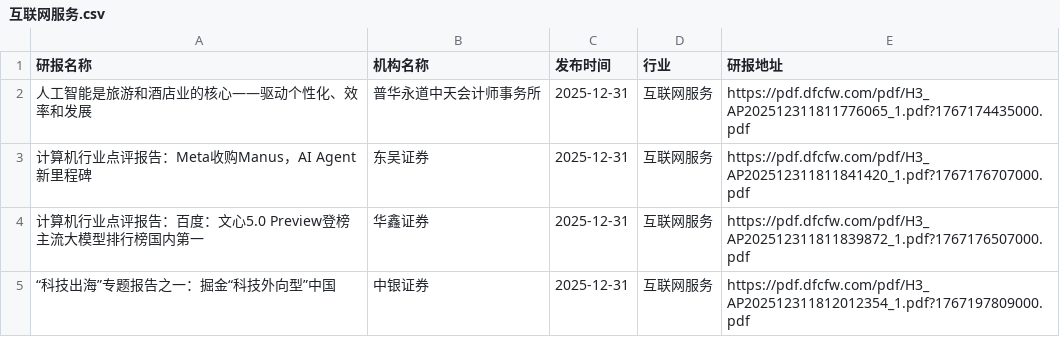
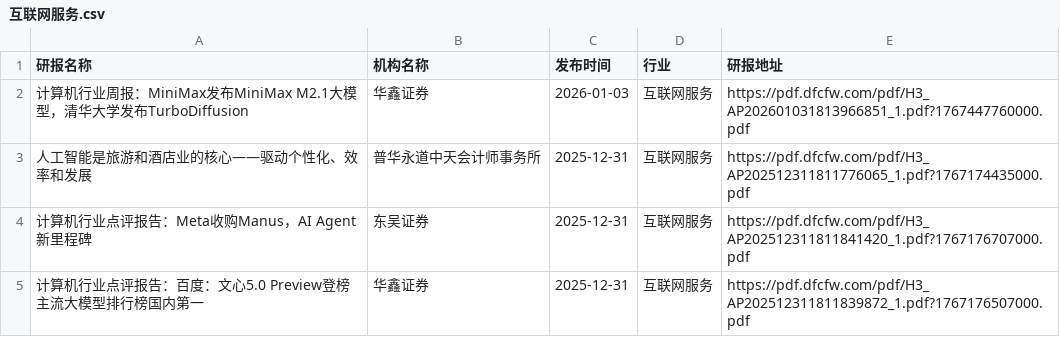
Before and after one commit to manymore13/report, a CSV file: eastmoney/互联网服务.csv, drawn as a sheet; only a part is shown; the shorter side is filled out with more unchanged rows.

```diff
--- a/eastmoney/互联网服务.csv
+++ b/eastmoney/互联网服务.csv
@@ -1,2 +1,3 @@
 研报名称,机构名称,发布时间,行业,研报地址
+计算机行业周报：MiniMax发布MiniMax M2.1大模型，清华大学发布TurboDiffusion,华鑫证券,2026-01-03,互联网服务,https://pdf.dfcfw.com/pdf/H3_AP202601031813966851_1.pdf?1767447760000.pdf
 人工智能是旅游和酒店业的核心——驱动个性化、效率和发展,普华永道中天会计师事务所,2025-12-31,互联网服务,https://pdf.dfcfw.com/pdf/H3_AP202512311811776065_1.pdf?1767174435000.pdf
```
Also changed, not shown: 10 other files.
